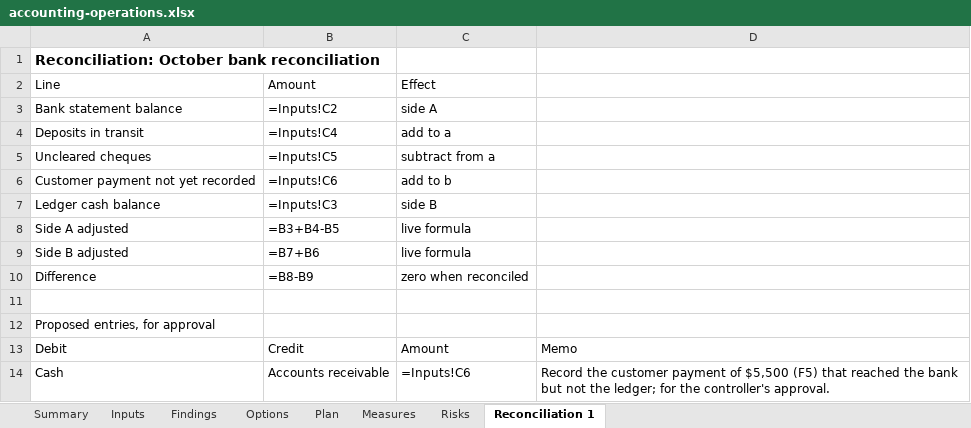
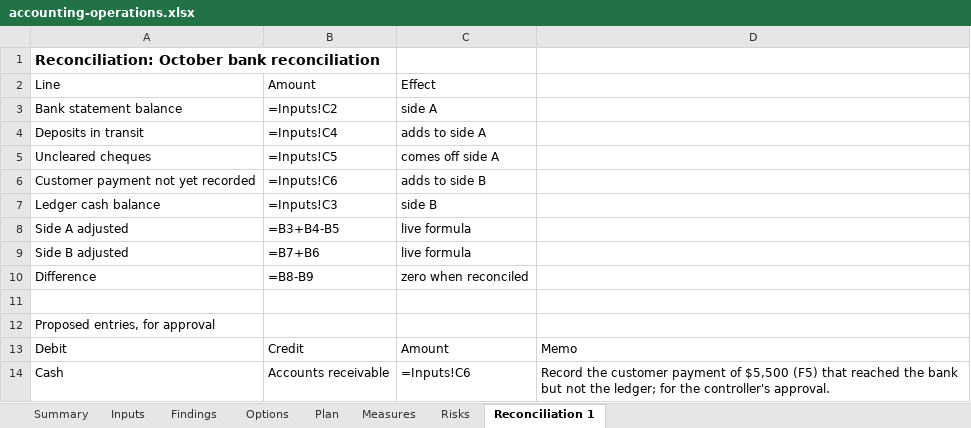
Before and after one commit to 30EVentures/AnalystOS, an Excel workbook: site/samples/accounting-operations.xlsx, sheet Reconciliation 1, drawn as a sheet; values as stored, in another font and other column widths than the file's, no borders; formulas without a stored value are shown as written; the diff names each change by its address in the sheet, - before the commit and + after, or states it on an @@ line.

```diff
--- a/site/samples/accounting-operations.xlsx (sheet Reconciliation 1)
+++ b/site/samples/accounting-operations.xlsx (sheet Reconciliation 1)
-C4: add to a
+C4: adds to side A
-C5: subtract from a
+C5: comes off side A
-C6: add to b
+C6: adds to side B
```
Also changed, not shown: 30 other files.
